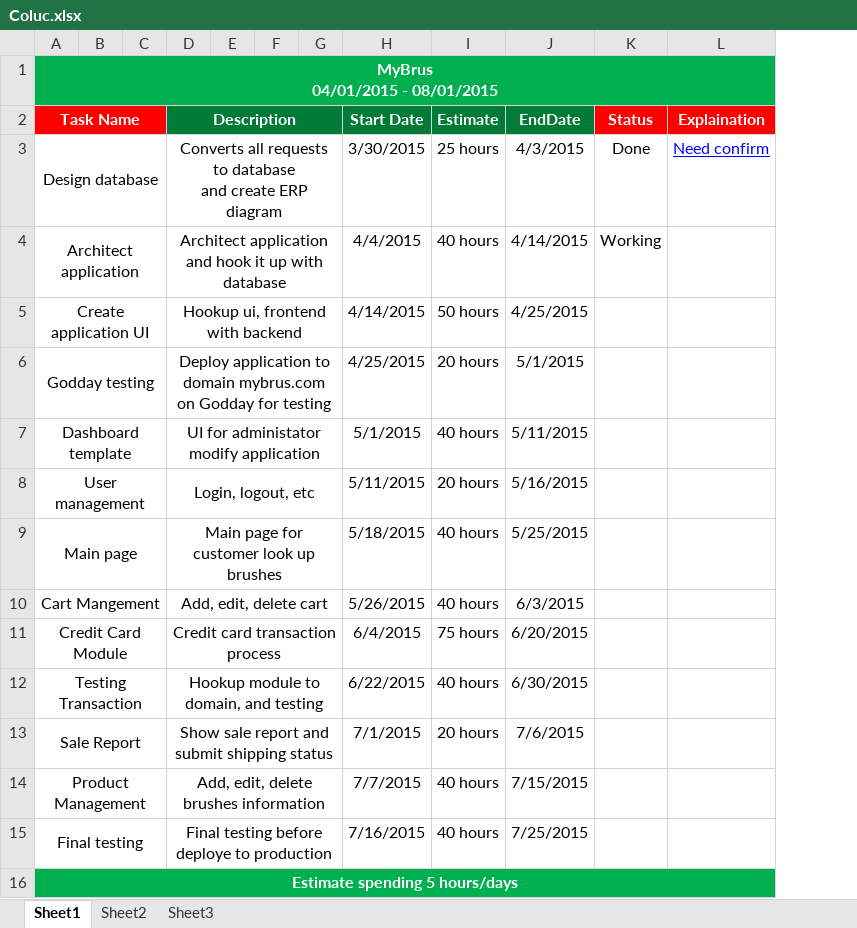
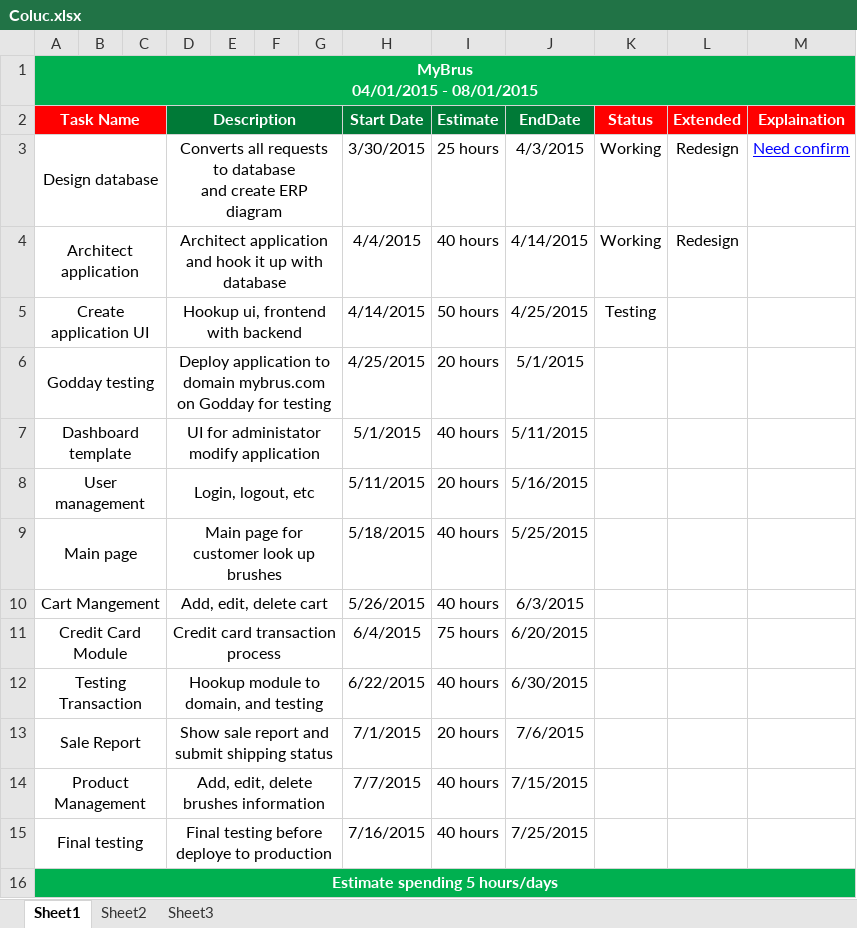
Before and after one commit to stluong/Nailhub, an Excel workbook: Mybrus/App_Data/Coluc.xlsx, sheet Sheet1, drawn as a sheet; values as stored, in another font and other column widths than the file's, no borders; the diff names each change by its address in the sheet, - before the commit and + after, or states it on an @@ line.

```diff
--- a/Mybrus/App_Data/Coluc.xlsx (sheet Sheet1)
+++ b/Mybrus/App_Data/Coluc.xlsx (sheet Sheet1)
+column L (Extended), rows 3-4: Redesign | Redesign
-K3 (Status): Done
+K3 (Status): Working
-K5 (Status): (empty)
+K5 (Status): Testing
```
Also changed, not shown: 1 other file.
